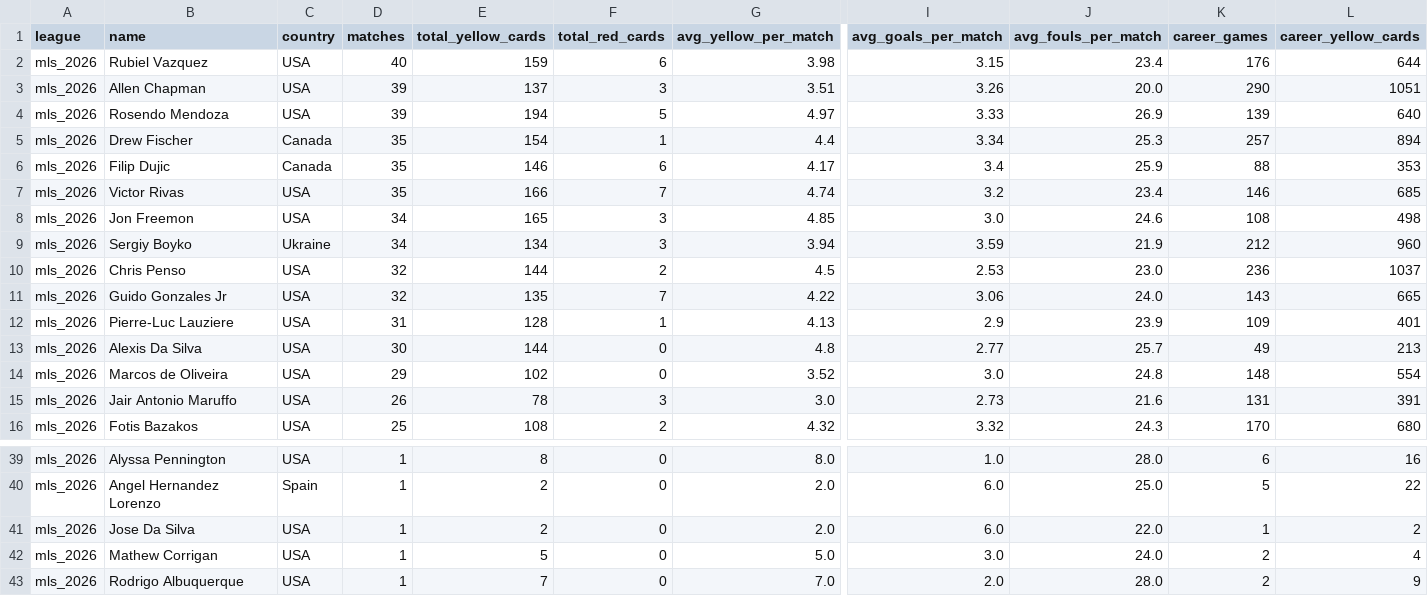
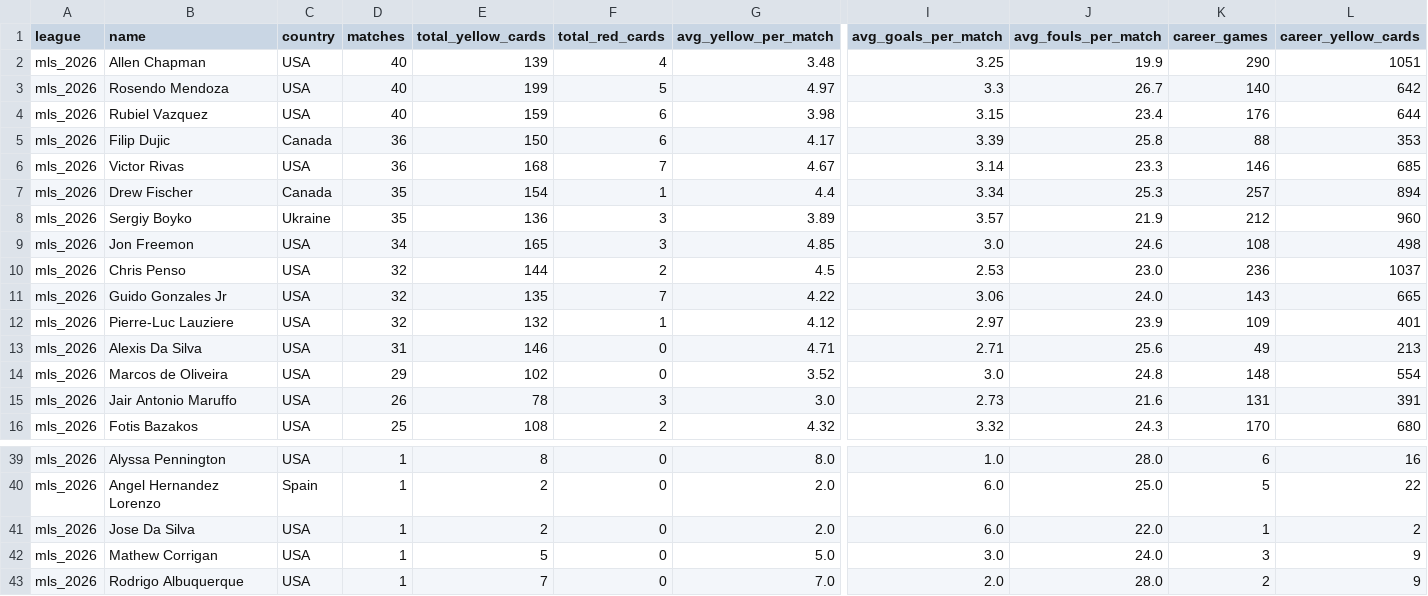
Before and after one commit to aimidas1/referees, a CSV file: mls_2026.csv, drawn as a sheet; only a part is shown, gaps mark what is left out; removed rows and columns are numbered as before the commit, all else as after; rows hold the shown columns only; the diff covers the shown part only; the diff names each change by its address in the sheet, - before the commit and + after, or states it on an @@ line.

Commit message:
auto: update data 2026-07-27

```diff
--- a/mls_2026.csv
+++ b/mls_2026.csv
+row 2: mls_2026 | Allen Chapman | USA | 40 | 139 | 4 | 3.48 | 3.25 | 19.9 | 290 | 1051
+row 3: mls_2026 | Rosendo Mendoza | USA | 40 | 199 | 5 | 4.97 | 3.3 | 26.7 | 140 | 642
-row 3: mls_2026 | Allen Chapman | USA | 39 | 137 | 3 | 3.51 | 3.26 | 20.0 | 290 | 1051
-row 4: mls_2026 | Rosendo Mendoza | USA | 39 | 194 | 5 | 4.97 | 3.33 | 26.9 | 139 | 640
+row 5: mls_2026 | Filip Dujic | Canada | 36 | 150 | 6 | 4.17 | 3.39 | 25.8 | 88 | 353
+row 6: mls_2026 | Victor Rivas | USA | 36 | 168 | 7 | 4.67 | 3.14 | 23.3 | 146 | 685
-row 6: mls_2026 | Filip Dujic | Canada | 35 | 146 | 6 | 4.17 | 3.4 | 25.9 | 88 | 353
-row 7: mls_2026 | Victor Rivas | USA | 35 | 166 | 7 | 4.74 | 3.2 | 23.4 | 146 | 685
+row 8: mls_2026 | Sergiy Boyko | Ukraine | 35 | 136 | 3 | 3.89 | 3.57 | 21.9 | 212 | 960
-row 9: mls_2026 | Sergiy Boyko | Ukraine | 34 | 134 | 3 | 3.94 | 3.59 | 21.9 | 212 | 960
-D12 (matches): 31
+D12 (matches): 32
-E12 (total_yellow_cards): 128
+E12 (total_yellow_cards): 132
-G12 (avg_yellow_per_match): 4.13
+G12 (avg_yellow_per_match): 4.12
-I12 (avg_goals_per_match): 2.9
+I12 (avg_goals_per_match): 2.97
-D13 (matches): 30
+D13 (matches): 31
-E13 (total_yellow_cards): 144
+E13 (total_yellow_cards): 146
-G13 (avg_yellow_per_match): 4.8
+G13 (avg_yellow_per_match): 4.71
-I13 (avg_goals_per_match): 2.77
+I13 (avg_goals_per_match): 2.71
-J13 (avg_fouls_per_match): 25.7
+J13 (avg_fouls_per_match): 25.6
-K42 (career_games): 2
+K42 (career_games): 3
-L42 (career_yellow_cards): 4
+L42 (career_yellow_cards): 9
```
Also changed, not shown: 44 edited cells elsewhere in this file, brasileirao_serie_a_2026.csv, k_league_1_2026.csv, 1 other file.
